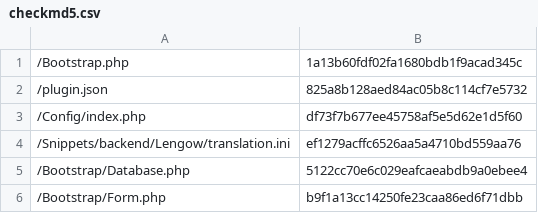
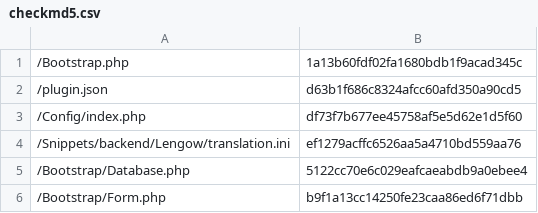
Before and after one commit to lengow/plugin-shopware, a CSV file: Toolbox/checkmd5.csv, drawn as a sheet; only a part is shown.

```diff
--- a/Toolbox/checkmd5.csv
+++ b/Toolbox/checkmd5.csv
@@ -1,3 +1,3 @@
 /Bootstrap.php|1a13b60fdf02fa1680bdb1f9acad345c
-/plugin.json|825a8b128aed84ac05b8c114cf7e5732
+/plugin.json|d63b1f686c8324afcc60afd350a90cd5
 /Config/index.php|df73f7b677ee45758af5e5d62e1d5f60
```
Also changed, not shown: 3 other files.
